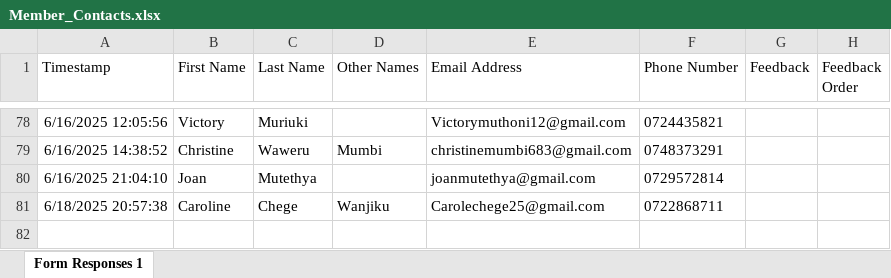
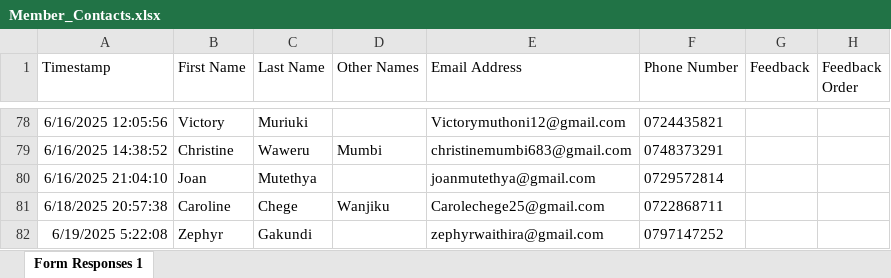
Before and after one commit to parkroad-fellowship/core, an Excel workbook: app/Console/Commands/Member/Member_Contacts.xlsx, sheet Form Responses 1, drawn as a sheet; only a part is shown, gaps mark what is left out; values as stored, in another font and other column widths than the file's, no borders; charts and pictures and table styles not drawn; the diff names each change by its address in the sheet, - before the commit and + after, or states it on an @@ line.

Commit message:
Update members

```diff
--- a/app/Console/Commands/Member/Member_Contacts.xlsx (sheet Form Responses 1)
+++ b/app/Console/Commands/Member/Member_Contacts.xlsx (sheet Form Responses 1)
+row 82: 6/19/2025 5:22:08 | Zephyr | Gakundi |  | zephyrwaithira@gmail.com | 0797147252
```
